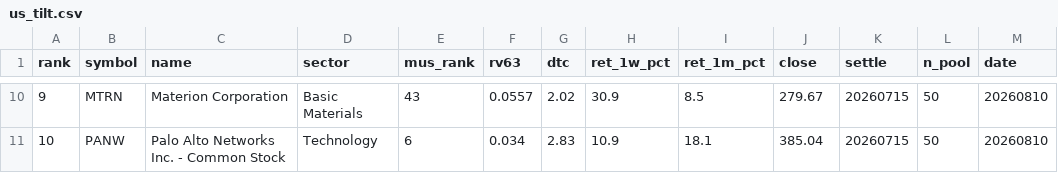
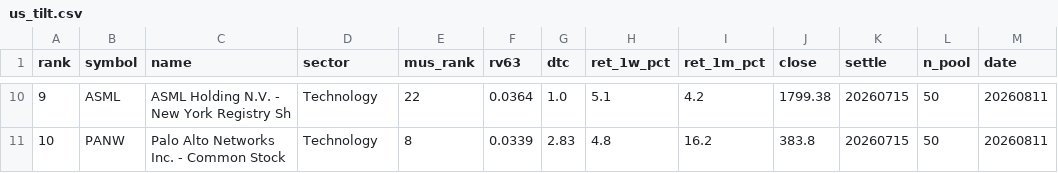
Before and after one commit to sj951027/us-screener, a CSV file: docs/data/us_tilt.csv, drawn as a sheet; only a part is shown, gaps mark what is left out; the diff covers the shown part only.

```diff
--- a/docs/data/us_tilt.csv
+++ b/docs/data/us_tilt.csv
@@ -10,2 +10,2 @@
-9,MTRN,Materion Corporation,Basic Materials,43,0.0557,2.02,30.9,8.5,279.67,20260715,50,20260810
-10,PANW,Palo Alto Networks  Inc. - Common Stock,Technology,6,0.034,2.83,10.9,18.1,385.04,20260715,50,20260810
+9,ASML,ASML Holding N.V. - New York Registry Sh,Technology,22,0.0364,1.0,5.1,4.2,1799.38,20260715,50,20260811
+10,PANW,Palo Alto Networks  Inc. - Common Stock,Technology,8,0.0339,2.83,4.8,16.2,383.8,20260715,50,20260811
```
Also changed, not shown: 64 edited cells elsewhere in this file, docs/data/us_latest.csv.
